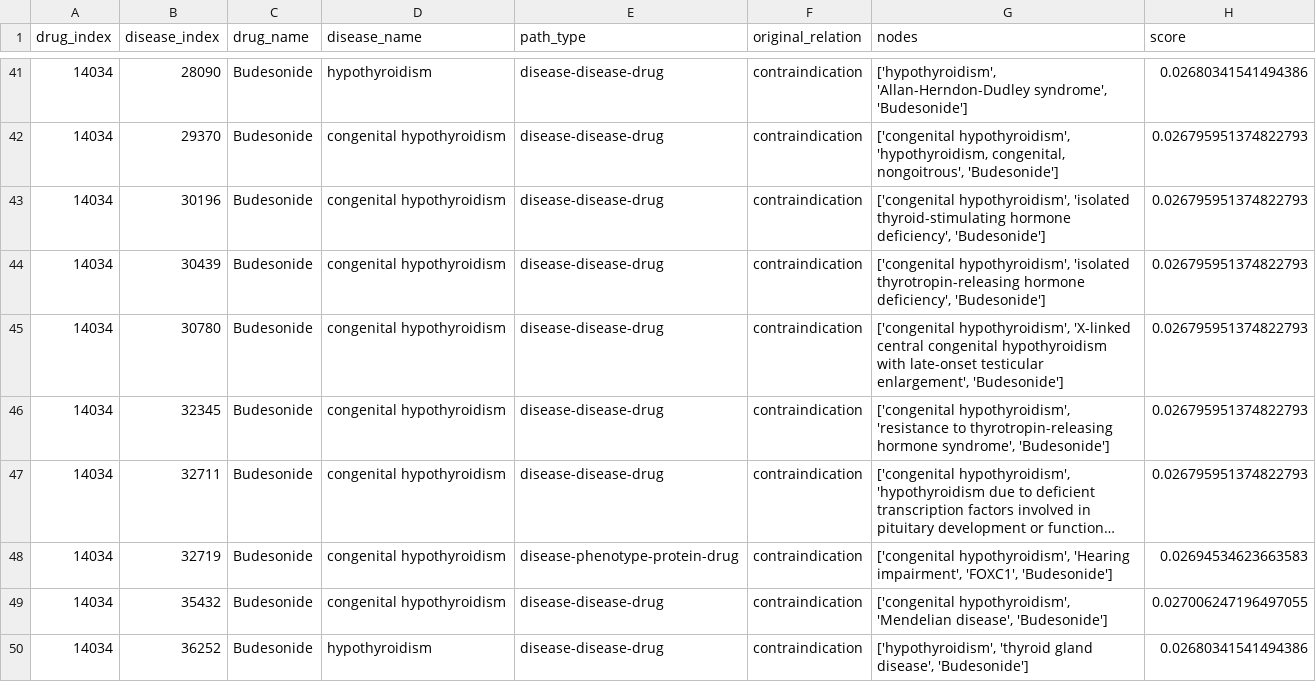
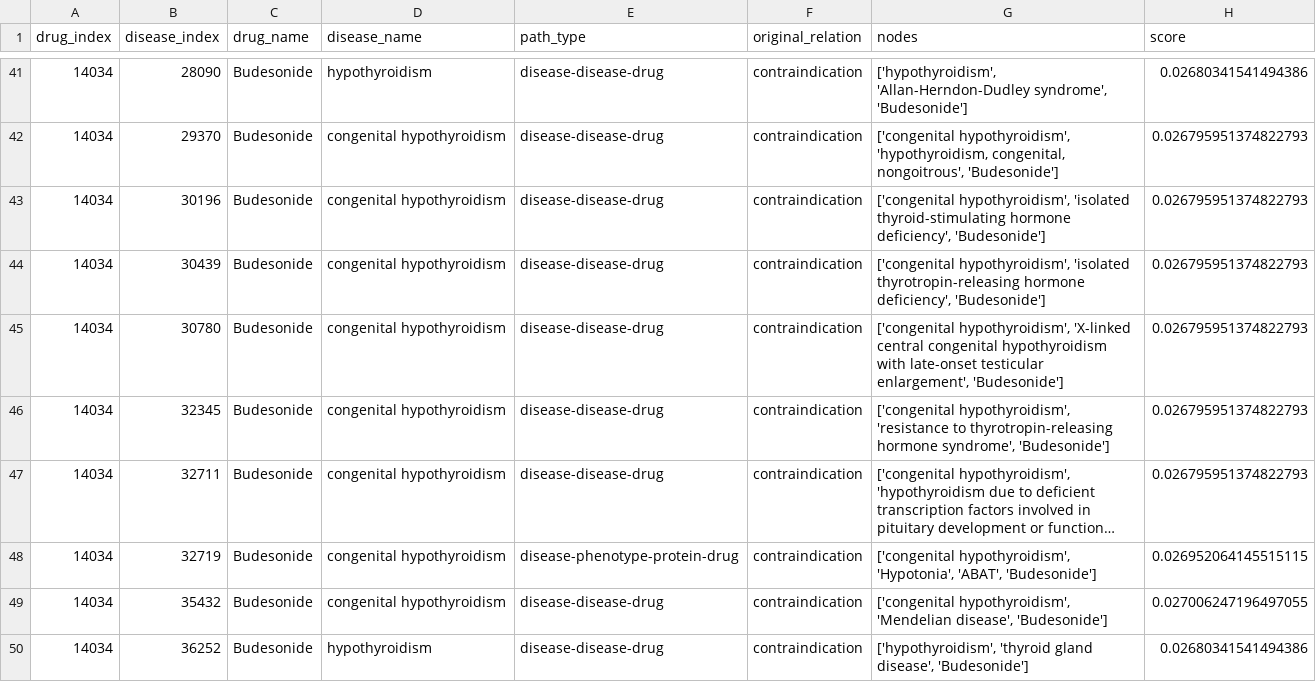
Before and after one commit to jesseliu0913/drug_repurpose, a CSV file: grpo_path/train_paths_sampled_negative.csv, drawn as a sheet; only a part is shown, gaps mark what is left out; long unchanged cells end in …; the diff covers the shown part only; the diff names each change by its address in the sheet, - before the commit and + after, or states it on an @@ line.

Commit message:
update path

```diff
--- a/grpo_path/train_paths_sampled_negative.csv
+++ b/grpo_path/train_paths_sampled_negative.csv
-G48 (nodes): ['congenital hypothyroidism', 'Hearing impairment', 'FOXC1', 'Budesonide']
+G48 (nodes): ['congenital hypothyroidism', 'Hypotonia', 'ABAT', 'Budesonide']
-H48 (score): 0.02694534623663583
+H48 (score): 0.026952064145515115
```
Also changed, not shown: 61 edited cells elsewhere in this file, 4 other files.
